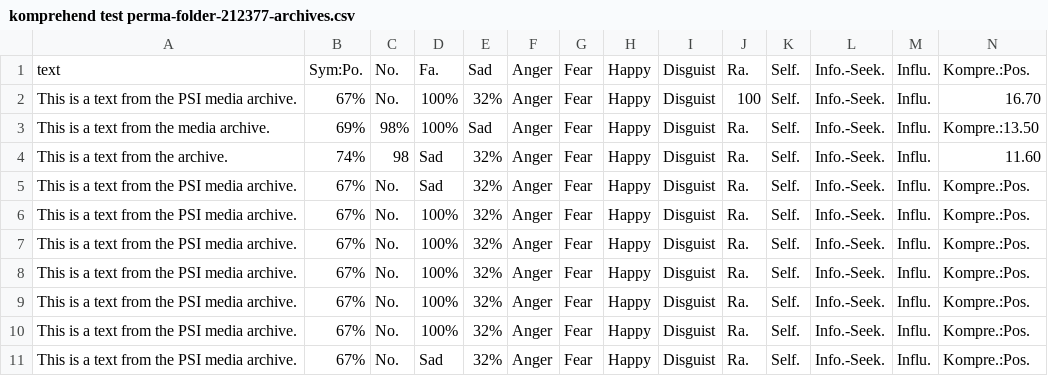
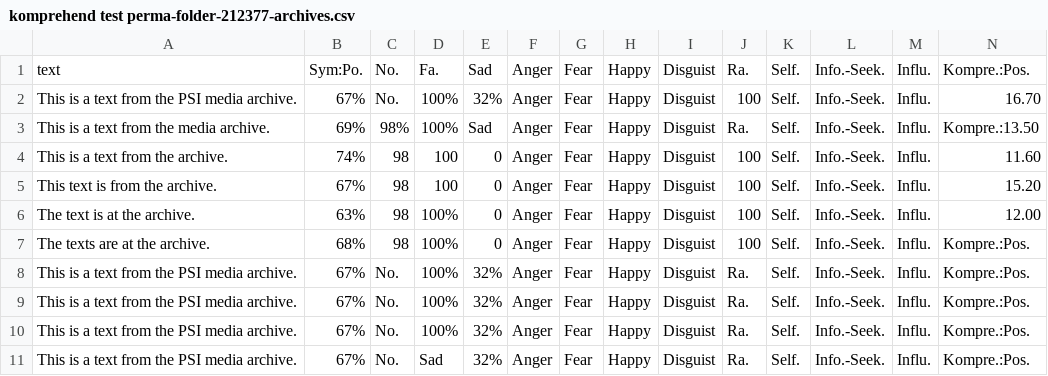
Before and after one commit to Fengsemul/Notesym, a CSV file: komprehend test perma-folder-212377-archives.csv, drawn as a sheet; only a part is shown; removed rows and columns are numbered as before the commit, all else as after; rows hold the shown columns only; the diff names each change by its address in the sheet, - before the commit and + after, or states it on an @@ line.

Commit message:
Update komprehend test perma-folder-212377-archives.csv

```diff
--- a/komprehend test perma-folder-212377-archives.csv
+++ b/komprehend test perma-folder-212377-archives.csv
-D4: Sad
+D4: 100
-E4: 32%
+E4: 0
-J4: Ra.
+J4: 100
-row 5: This is a text from the PSI media archive. | 67% | No. | Sad | 32% | Anger | Fear | Happy | Disguist | Ra. | Self. | Info.-Seek. | Influ. | Kompre.:Pos.
-row 6: This is a text from the PSI media archive. | 67% | No. | 100% | 32% | Anger | Fear | Happy | Disguist | Ra. | Self. | Info.-Seek. | Influ. | Kompre.:Pos.
+row 5: This text is from the archive. | 67% | 98 | 100 | 0 | Anger | Fear | Happy | Disguist | 100 | Self. | Info.-Seek. | Influ. | 15.20
+row 6: The text is at the archive. | 63% | 98 | 100% | 0 | Anger | Fear | Happy | Disguist | 100 | Self. | Info.-Seek. | Influ. | 12.00
-A7: This is a text from the PSI media archive.
+A7: The texts are at the archive.
-B7: 67%
+B7: 68%
-C7: No.
+C7: 98
-E7: 32%
+E7: 0
-J7: Ra.
+J7: 100
```
